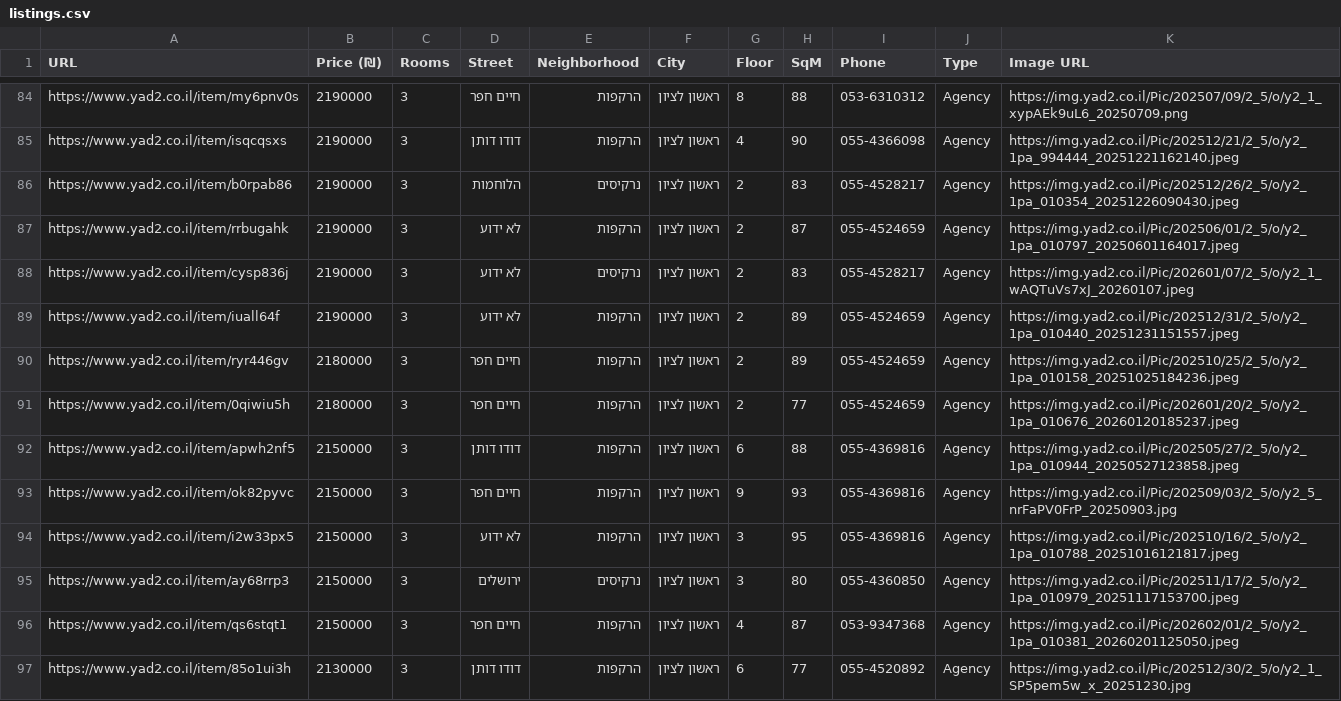
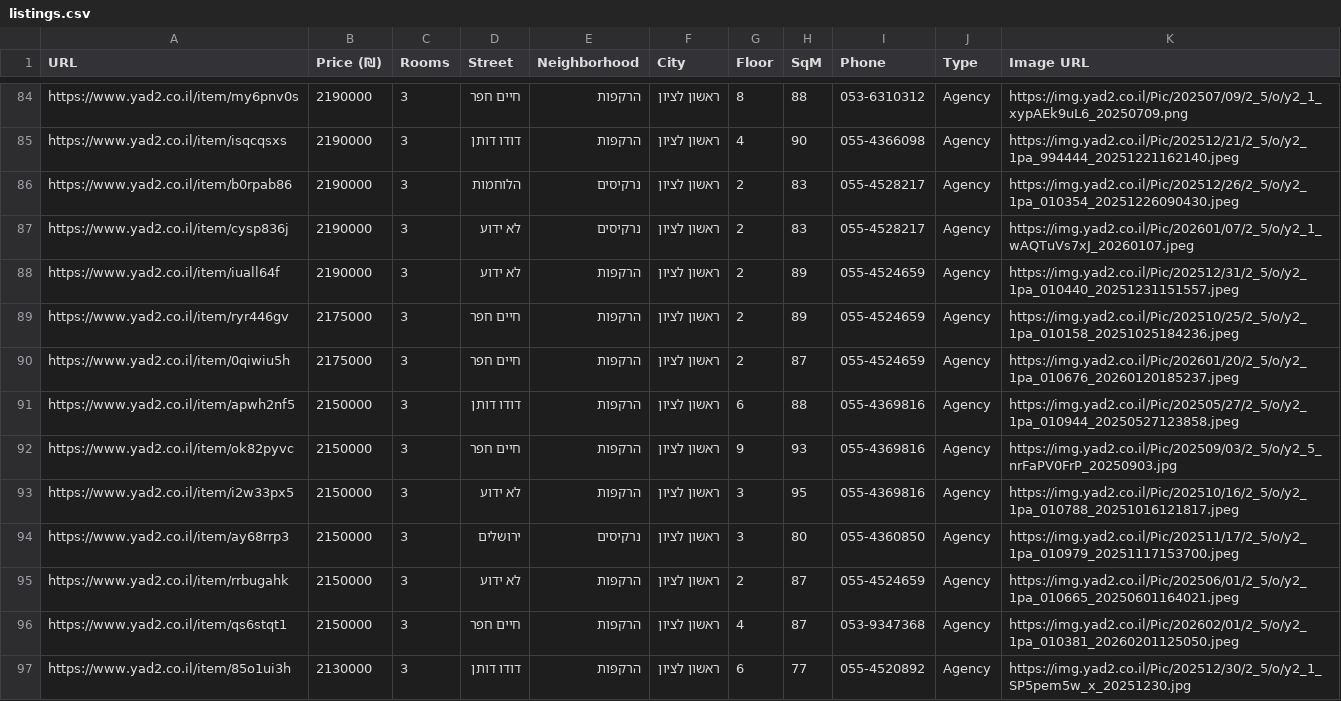
Before and after one commit to ziv9529/real-estate-tracker, a CSV file: listings.csv, drawn as a sheet; only a part is shown, gaps mark what is left out.

```diff
--- a/listings.csv
+++ b/listings.csv
@@ -86,7 +86,6 @@ https://www.yad2.co.il/item/isqcqsxs,2190000,3,דודו דותן,הרקפות,ר
 https://www.yad2.co.il/item/b0rpab86,2190000,3,הלוחמות,נרקיסים,ראשון לציון,2,83,055-4528217,Agency,https://img.yad2.co.il/Pic/202512/26/2_5/o/y2_1pa_010354_20251226090430.jpeg
-https://www.yad2.co.il/item/rrbugahk,2190000,3,לא ידוע,הרקפות,ראשון לציון,2,87,055-4524659,Agency,https://img.yad2.co.il/Pic/202506/01/2_5/o/y2_1pa_010797_20250601164017.jpeg
 https://www.yad2.co.il/item/cysp836j,2190000,3,לא ידוע,נרקיסים,ראשון לציון,2,83,055-4528217,Agency,https://img.yad2.co.il/Pic/202601/07/2_5/o/y2_1_wAQTuVs7xJ_20260107.jpeg
 https://www.yad2.co.il/item/iuall64f,2190000,3,לא ידוע,הרקפות,ראשון לציון,2,89,055-4524659,Agency,https://img.yad2.co.il/Pic/202512/31/2_5/o/y2_1pa_010440_20251231151557.jpeg
-https://www.yad2.co.il/item/ryr446gv,2180000,3,חיים חפר,הרקפות,ראשון לציון,2,89,055-4524659,Agency,https://img.yad2.co.il/Pic/202510/25/2_5/o/y2_1pa_010158_20251025184236.jpeg
-https://www.yad2.co.il/item/0qiwiu5h,2180000,3,חיים חפר,הרקפות,ראשון לציון,2,77,055-4524659,Agency,https://img.yad2.co.il/Pic/202601/20/2_5/o/y2_1pa_010676_20260120185237.jpeg
+https://www.yad2.co.il/item/ryr446gv,2175000,3,חיים חפר,הרקפות,ראשון לציון,2,89,055-4524659,Agency,https://img.yad2.co.il/Pic/202510/25/2_5/o/y2_1pa_010158_20251025184236.jpeg
+https://www.yad2.co.il/item/0qiwiu5h,2175000,3,חיים חפר,הרקפות,ראשון לציון,2,87,055-4524659,Agency,https://img.yad2.co.il/Pic/202601/20/2_5/o/y2_1pa_010676_20260120185237.jpeg
 https://www.yad2.co.il/item/apwh2nf5,2150000,3,דודו דותן,הרקפות,ראשון לציון,6,88,055-4369816,Agency,https://img.yad2.co.il/Pic/202505/27/2_5/o/y2_1pa_010944_20250527123858.jpeg
@@ -95,2 +94,3 @@ https://www.yad2.co.il/item/i2w33px5,2150000,3,לא ידוע,הרקפות,ראש
 https://www.yad2.co.il/item/ay68rrp3,2150000,3,ירושלים,נרקיסים,ראשון לציון,3,80,055-4360850,Agency,https://img.yad2.co.il/Pic/202511/17/2_5/o/y2_1pa_010979_20251117153700.jpeg
+https://www.yad2.co.il/item/rrbugahk,2150000,3,לא ידוע,הרקפות,ראשון לציון,2,87,055-4524659,Agency,https://img.yad2.co.il/Pic/202506/01/2_5/o/y2_1pa_010665_20250601164021.jpeg
 https://www.yad2.co.il/item/qs6stqt1,2150000,3,חיים חפר,הרקפות,ראשון לציון,4,87,053-9347368,Agency,https://img.yad2.co.il/Pic/202602/01/2_5/o/y2_1pa_010381_20260201125050.jpeg
```
Also changed, not shown: 2 other files.
